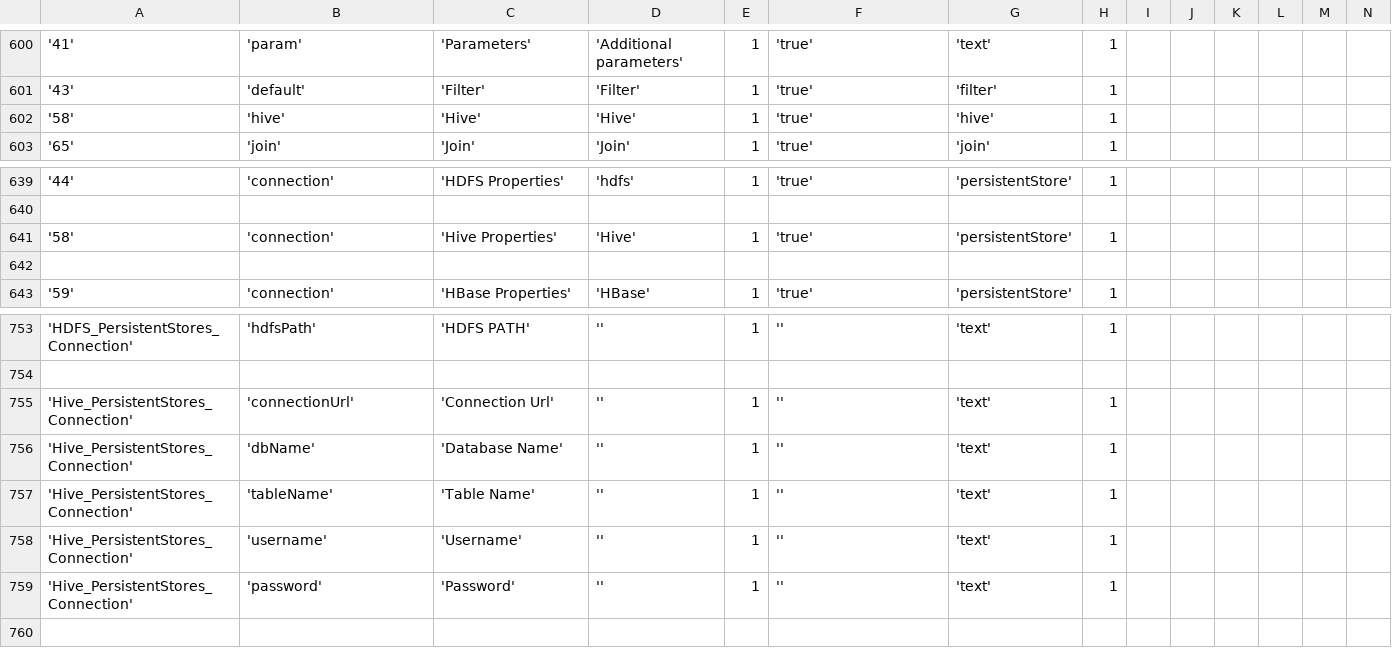
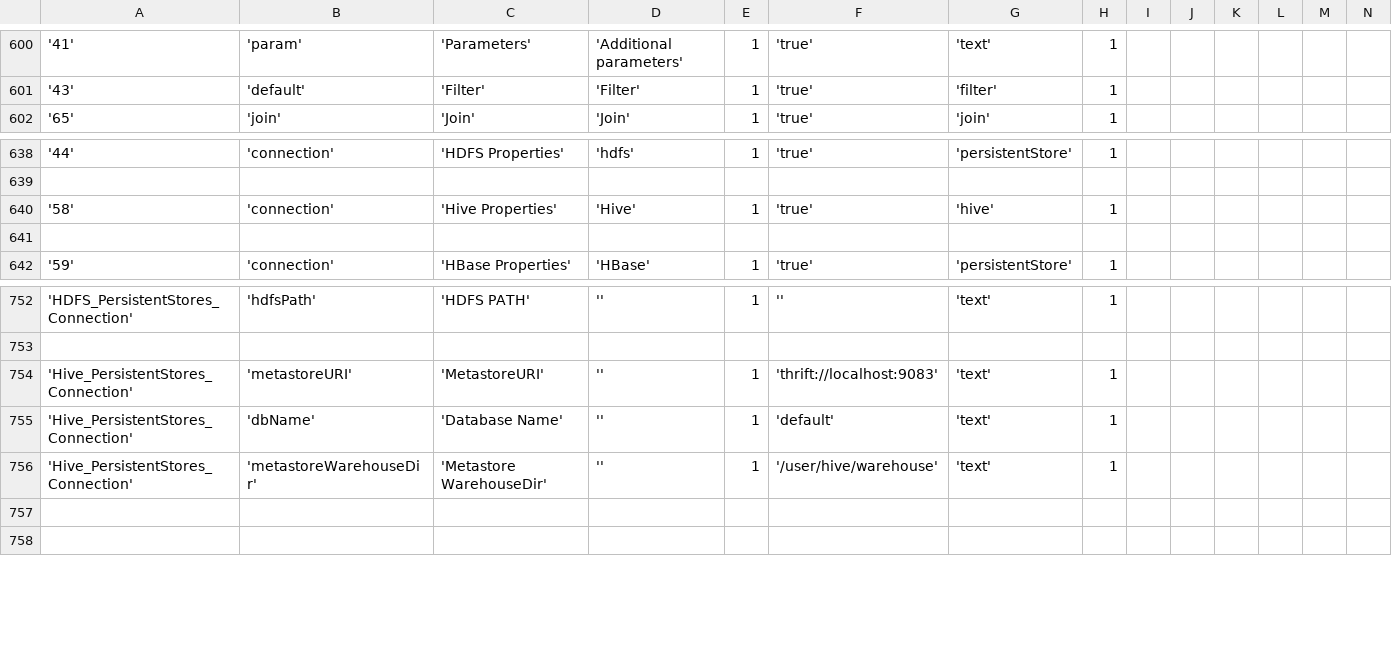
Before and after one commit to WiproOpenSource/openbdre, a CSV file: databases/setup/GeneralConfig.csv, drawn as a sheet; only a part is shown, gaps mark what is left out; removed rows and columns are numbered as before the commit, all else as after; rows hold the shown columns only; the diff names each change by its address in the sheet, - before the commit and + after, or states it on an @@ line.

Commit message:
hive ui added

```diff
--- a/databases/setup/GeneralConfig.csv
+++ b/databases/setup/GeneralConfig.csv
-row 602: '58' | 'hive' | 'Hive' | 'Hive' | 1 | 'true' | 'hive' | 1
-G640: 'persistentStore'
+G640: 'hive'
-B754: 'connectionUrl'
+B754: 'metastoreURI'
-C754: 'Connection Url'
+C754: 'MetastoreURI'
-F754: ''
+F754: 'thrift://localhost:9083'
-F755: ''
+F755: 'default'
-row 757: 'Hive_PersistentStores_Connection' | 'tableName' | 'Table Name' | '' | 1 | '' | 'text' | 1
-B756: 'username'
+B756: 'metastoreWarehouseDir'
-C756: 'Username'
+C756: 'Metastore WarehouseDir'
-F756: ''
+F756: '/user/hive/warehouse'
-row 757: 'Hive_PersistentStores_Connection' | 'password' | 'Password' | '' | 1 | '' | 'text' | 1
+row 757: (empty)
```
Also changed, not shown: 3 other files.
